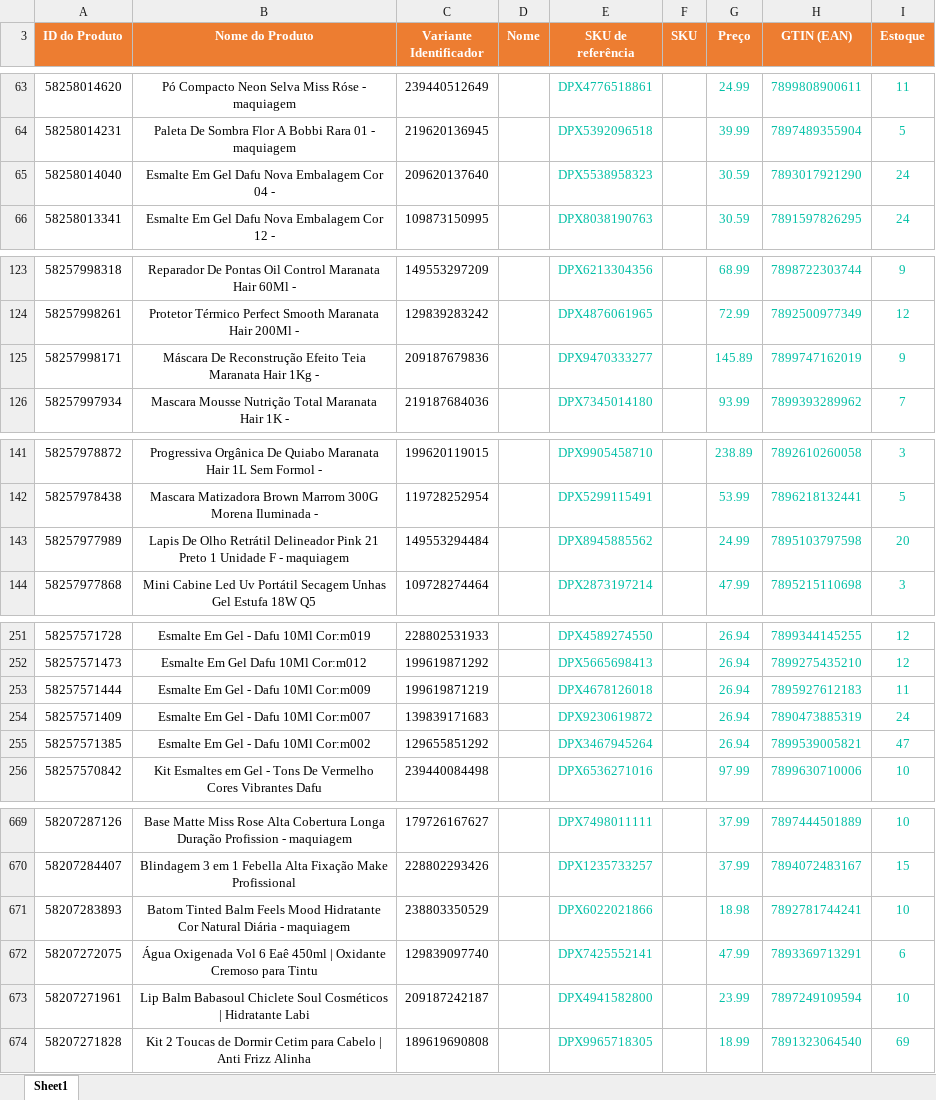
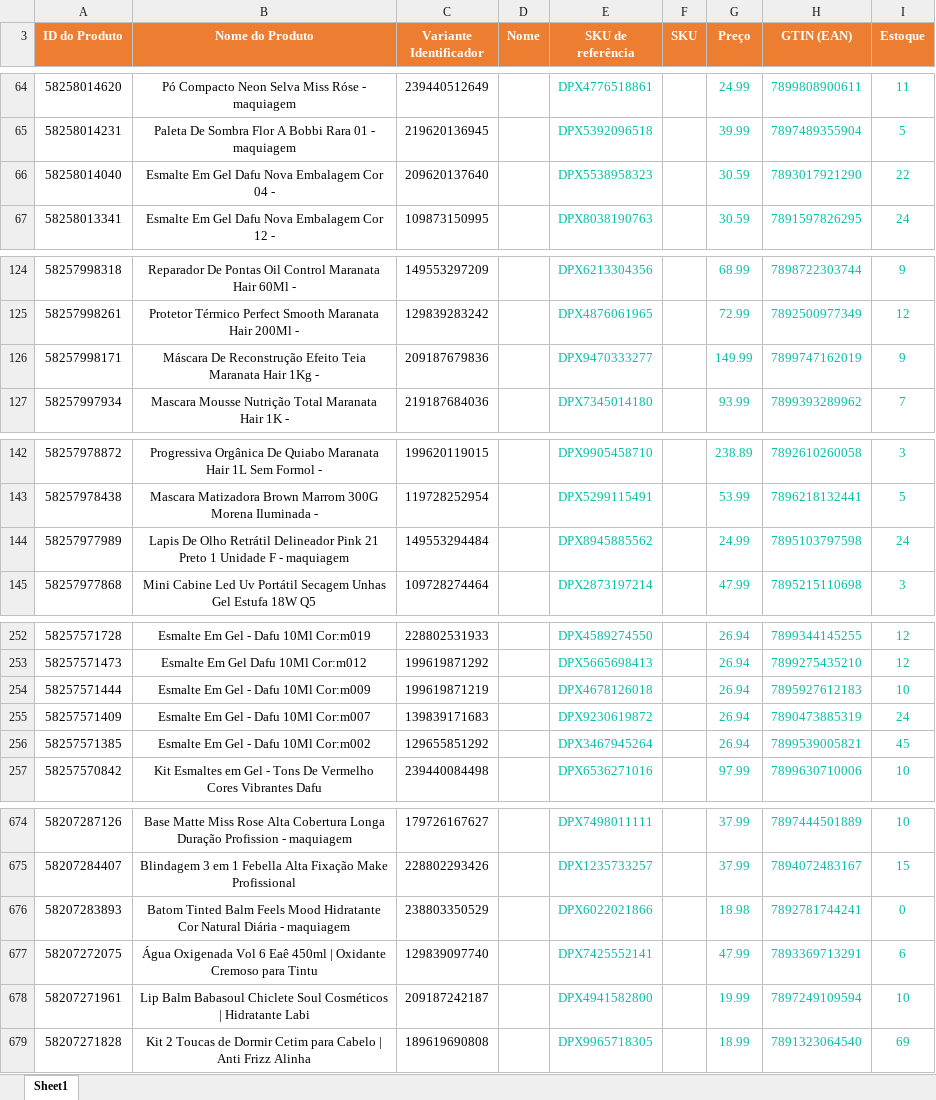
Before and after one commit to girl-poli/smartstore, an Excel workbook: data_external/catalogo-shopee.xlsx, sheet Sheet1, drawn as a sheet; only a part is shown, gaps mark what is left out; values as stored, in another font and other column widths than the file's, no borders; addresses are those after the commit; the diff covers the shown part only; the diff names each change by its address in the sheet, - before the commit and + after, or states it on an @@ line.

```diff
--- a/data_external/catalogo-shopee.xlsx (sheet Sheet1)
+++ b/data_external/catalogo-shopee.xlsx (sheet Sheet1)
-I66 (Estoque): 24
+I66 (Estoque): 22
-G126 (Preço): 145.89
+G126 (Preço): 149.99
-I144 (Estoque): 20
+I144 (Estoque): 24
-I254 (Estoque): 11
+I254 (Estoque): 10
-I256 (Estoque): 47
+I256 (Estoque): 45
-I676 (Estoque): 10
+I676 (Estoque): 0
-G678 (Preço): 23.99
+G678 (Preço): 19.99
```
Also changed, not shown: 7 added rows and 9 edited cells elsewhere in this sheet, data_external/catalogo-ml.xlsx, data_external/catalogo-tiktok.xlsx, 20 other files.
